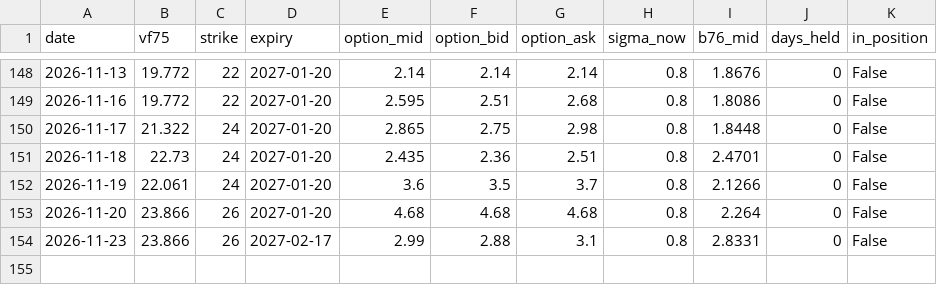
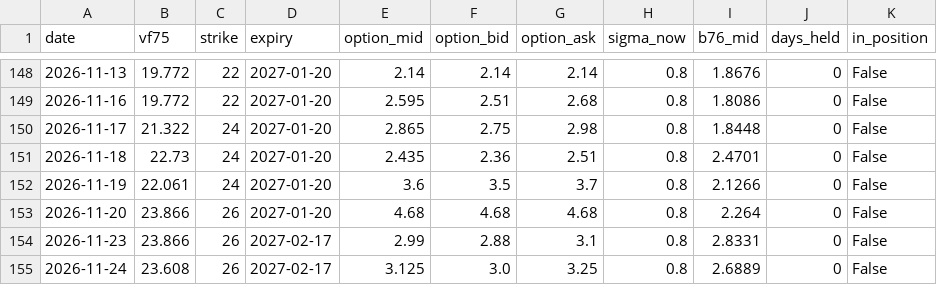
Before and after one commit to laimanto/VF75-strategy, a CSV file: data/option_price.csv, drawn as a sheet; only a part is shown, gaps mark what is left out; the diff names each change by its address in the sheet, - before the commit and + after, or states it on an @@ line.

```diff
--- a/data/option_price.csv
+++ b/data/option_price.csv
+row 155: 2026-11-24 | 23.608 | 26 | 2027-02-17 | 3.125 | 3.0 | 3.25 | 0.8 | 2.6889 | 0 | False
```
Also changed, not shown: data/features.csv, data/vx_history.csv, 2 other files.
